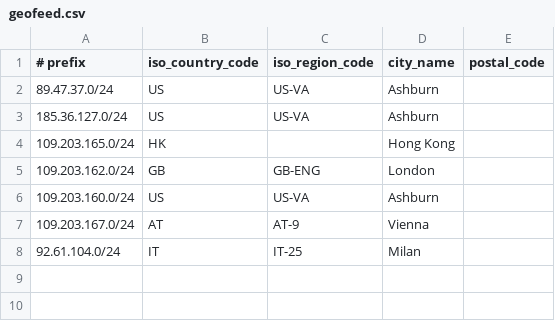
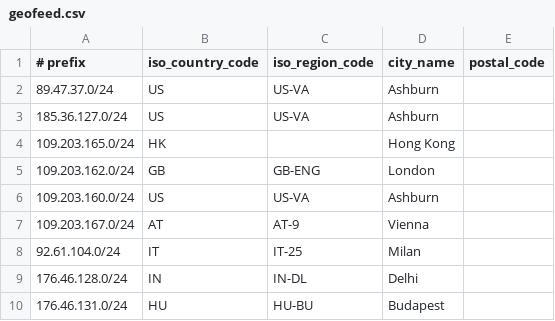
Before and after one commit to lietparkas/website, a CSV file: geofeed.csv, drawn as a sheet.

Commit message:
Update geofeed.csv

```diff
--- a/geofeed.csv
+++ b/geofeed.csv
@@ -8 +8,3 @@
 92.61.104.0/24,IT,IT-25,Milan,
+176.46.128.0/24,IN,IN-DL,Delhi,
+176.46.131.0/24,HU,HU-BU,Budapest,
```
